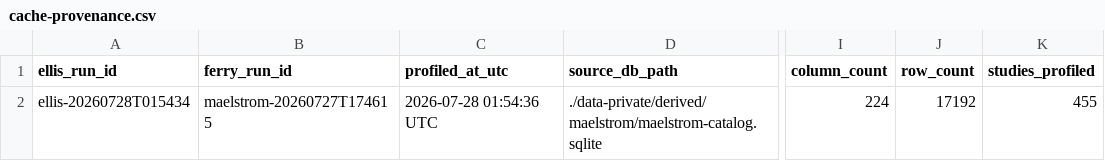
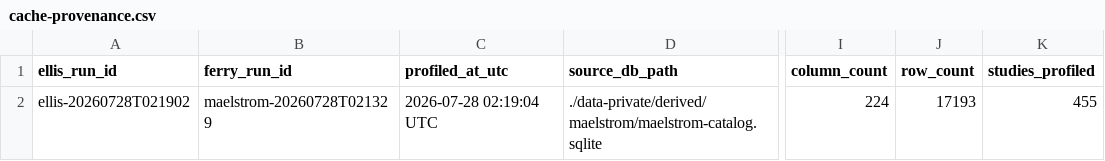
Before and after one commit to RG-FIDES/maelstrom, a CSV file: data-public/metadata/ellis-ontology/cache-provenance.csv, drawn as a sheet; only a part is shown, gaps mark what is left out; the diff names each change by its address in the sheet, - before the commit and + after, or states it on an @@ line.

```diff
--- a/data-public/metadata/ellis-ontology/cache-provenance.csv
+++ b/data-public/metadata/ellis-ontology/cache-provenance.csv
-A2 (ellis_run_id): ellis-20260728T015434
+A2 (ellis_run_id): ellis-20260728T021902
-B2 (ferry_run_id): maelstrom-20260727T174615
+B2 (ferry_run_id): maelstrom-20260728T021329
-C2 (profiled_at_utc): 2026-07-28 01:54:36 UTC
+C2 (profiled_at_utc): 2026-07-28 02:19:04 UTC
-J2 (row_count): 17192
+J2 (row_count): 17193
```
Also changed, not shown: data-public/metadata/ellis-ontology/cache-columns.csv, data-public/metadata/ellis-ontology/cache-relationships.csv, 12 other files.
